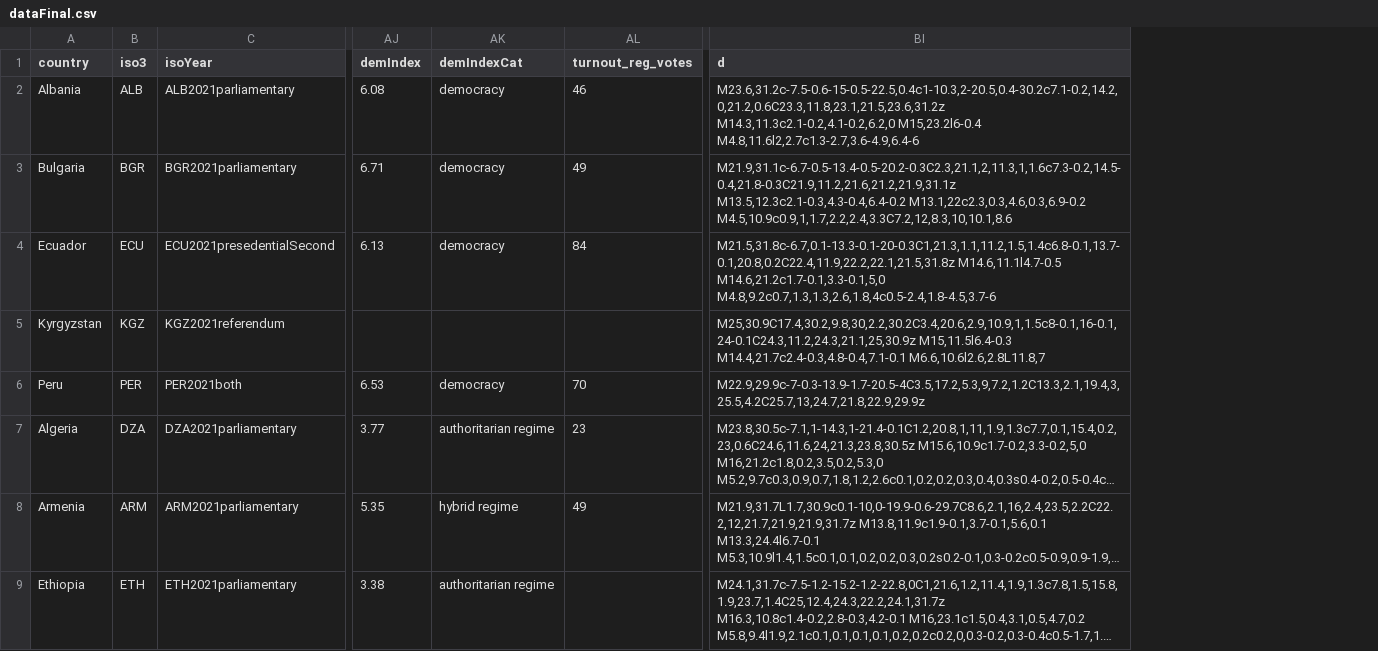
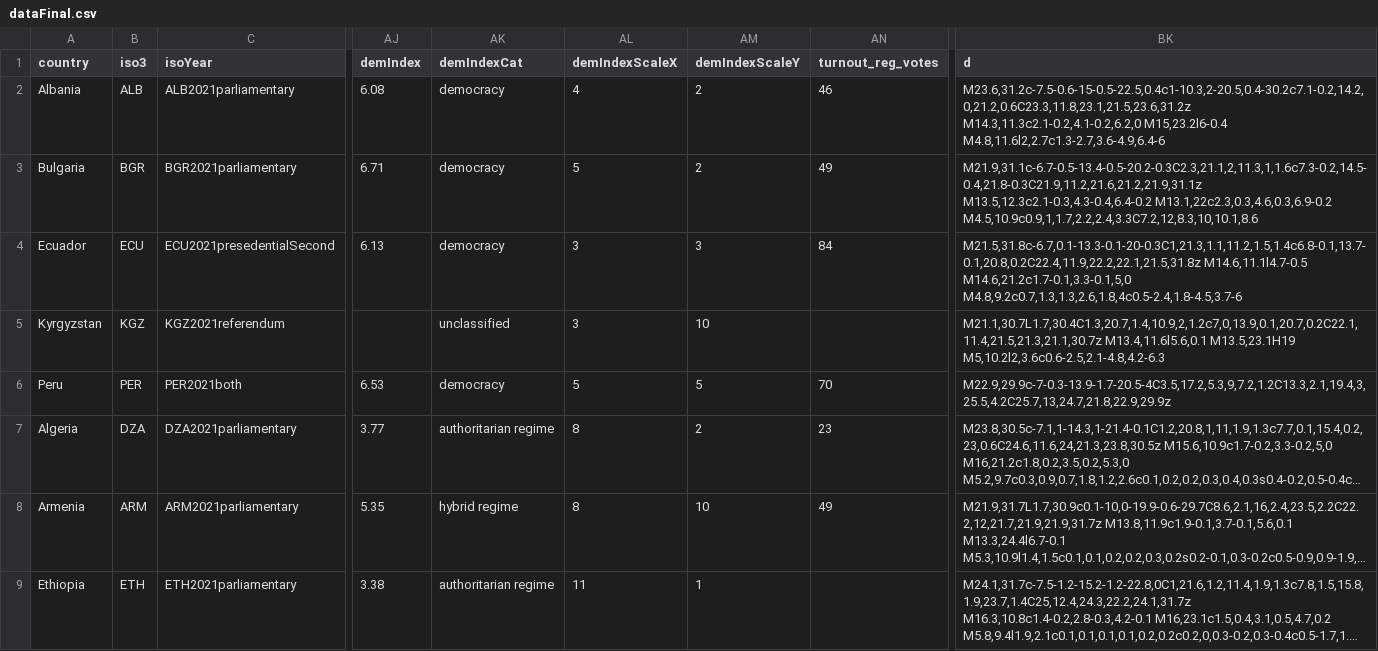
Before and after one commit to mashfedorova/elections20202021, a CSV file: public/data/dataFinal.csv, drawn as a sheet; only a part is shown, gaps mark what is left out; long unchanged cells end in …; addresses are those after the commit; the diff covers the shown part only; the diff names each change by its address in the sheet, - before the commit and + after, or states it on an @@ line.

Commit message:
add line between held and postponed elections

```diff
--- a/public/data/dataFinal.csv
+++ b/public/data/dataFinal.csv
+column AL (demIndexScaleX), rows 2-9: 4 | 5 | 3 | 3 | 5 | 8 | 8 | 11
+column AM (demIndexScaleY), rows 2-9: 2 | 2 | 3 | 10 | 5 | 2 | 10 | 1
-AK5 (demIndexCat): (empty)
+AK5 (demIndexCat): unclassified
-BK5 (d): M25,30.9C17.4,30.2,9.8,30,2.2,30.2C3.4,20.6,2.9,10.9,1,1.5c8-0.1,16-0.1,24-0.1C24.3,11.2,24.3,21.1,25,30.9z M15,11.5l6.4-0.3 M14.4,21.7c2.4-0.3,4.8-0.4,7.1-0.1 M6.6,10.6l2.6,2.8L11.8,7
+BK5 (d): M21.1,30.7L1.7,30.4C1.3,20.7,1.4,10.9,2,1.2c7,0,13.9,0.1,20.7,0.2C22.1,11.4,21.5,21.3,21.1,30.7z M13.4,11.6l5.6,0.1 M13.5,23.1H19 M5,10.2l2,3.6c0.6-2.5,2.1-4.8,4.2-6.3
```
Also changed, not shown: 18 edited cells elsewhere in this file, 6 other files.
